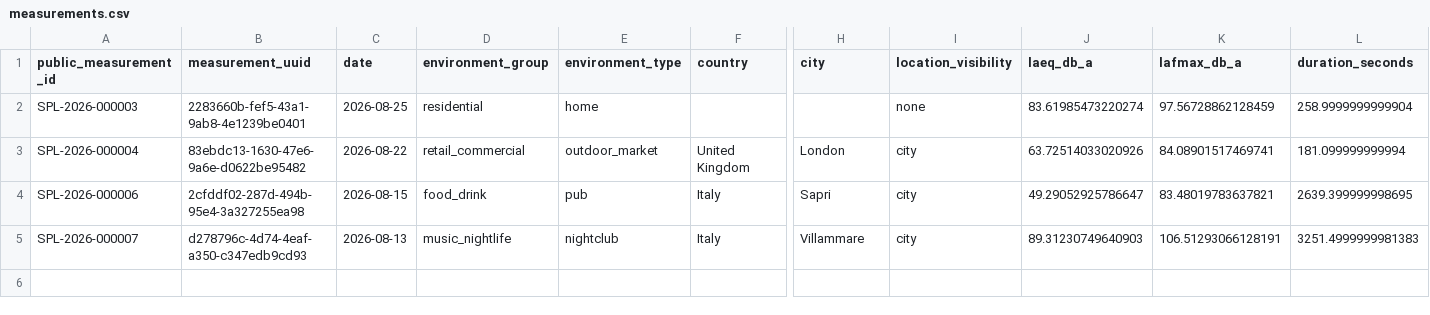
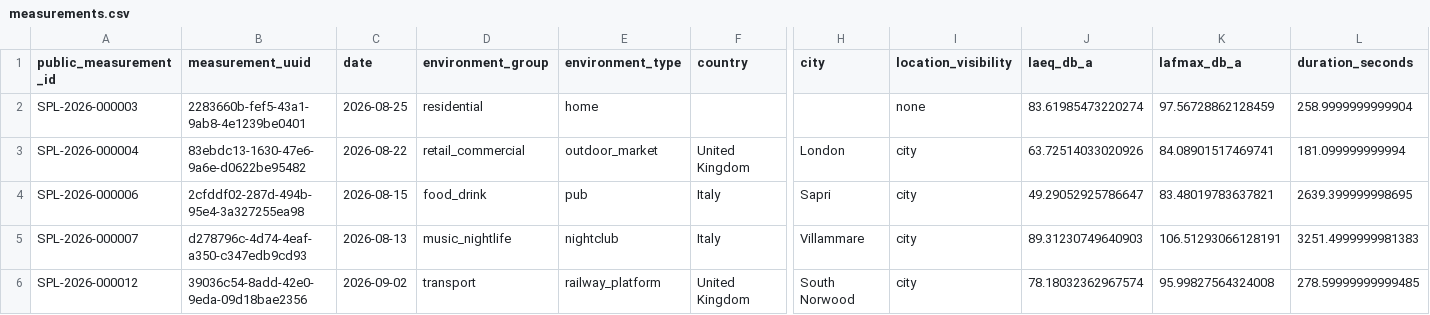
Before and after one commit to directsoundrecords/spl-reference-measurements, a CSV file: data/measurements.csv, drawn as a sheet; only a part is shown, gaps mark what is left out; rows hold the shown columns only; the diff names each change by its address in the sheet, - before the commit and + after, or states it on an @@ line.

```diff
--- a/data/measurements.csv
+++ b/data/measurements.csv
+row 6: SPL-2026-000012 | 39036c54-8add-42e0-9eda-09d18bae2356 | 2026-09-02 | transport | railway_platform | United Kingdom | South Norwood | city | 78.18032362967574 | 95.99827564324008 | 278.59999999999485
```
Also changed, not shown: 5 other files.
